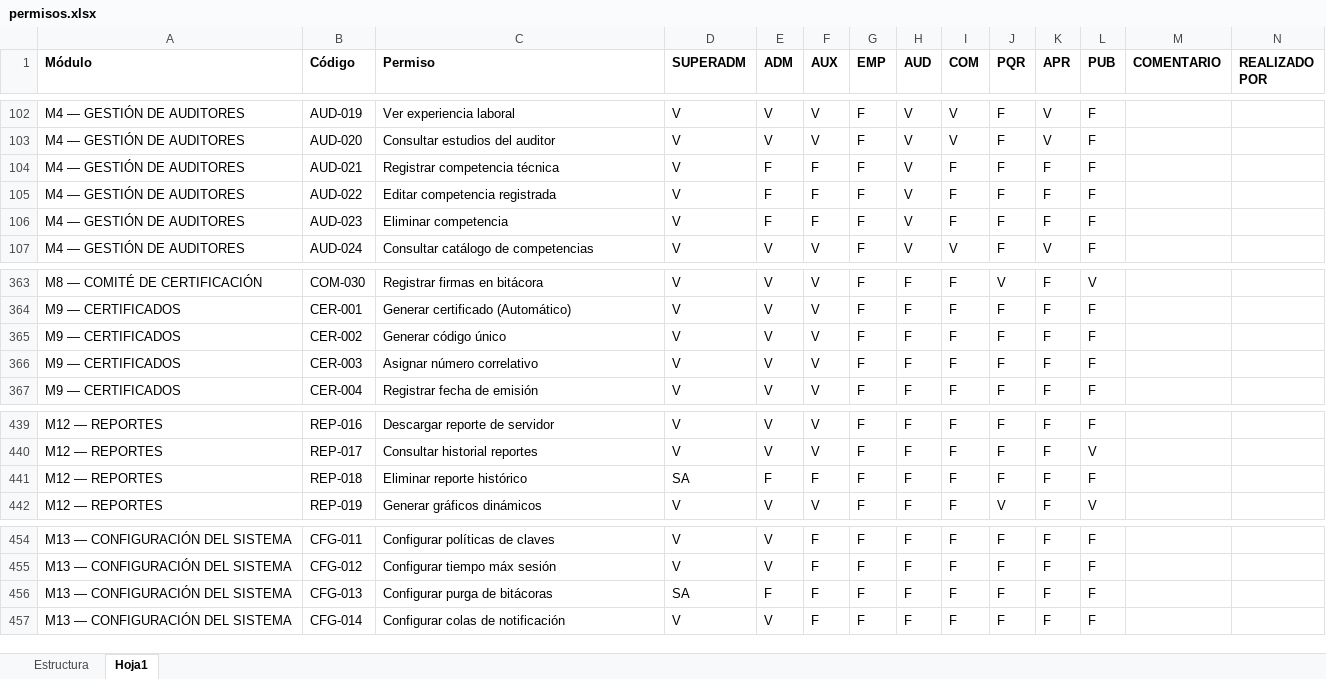
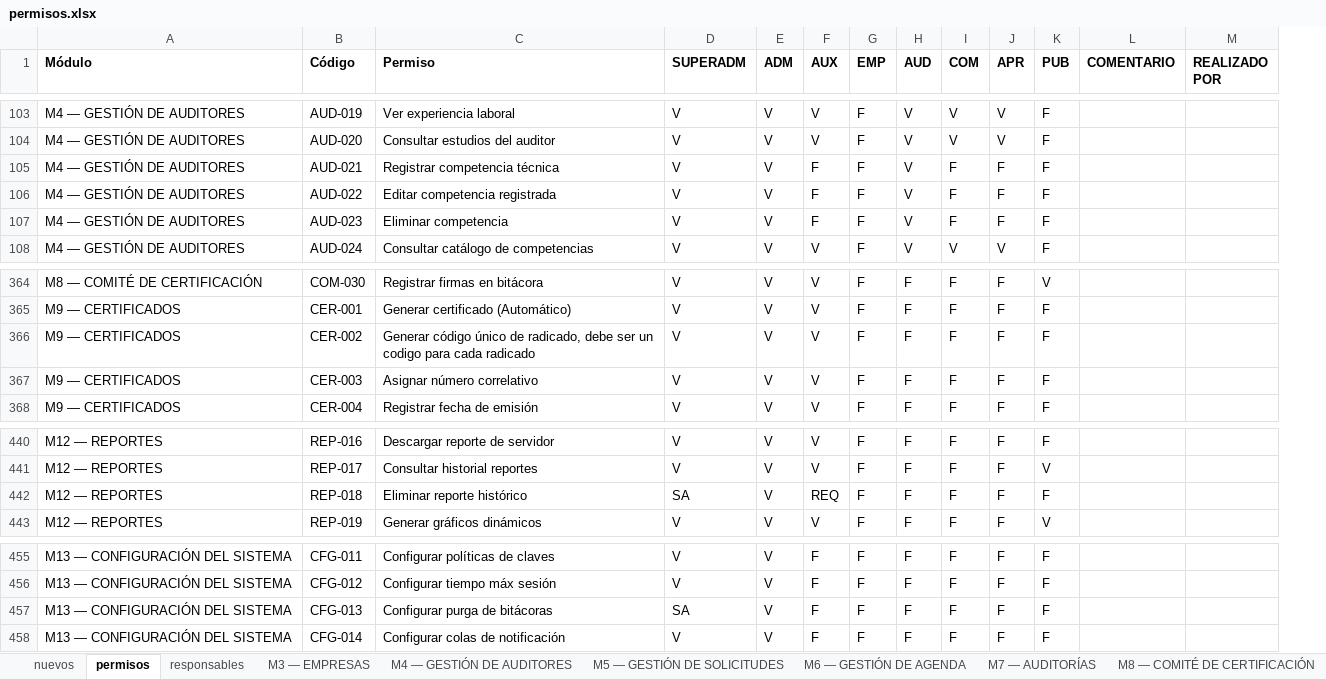
Before and after one commit to Vanessago2001/proyecto_formativo, an Excel workbook: documentacion/permisos.xlsx, sheet permisos, drawn as a sheet; only a part is shown, gaps mark what is left out; values as stored, in another font and other column widths than the file's, no borders; charts and pictures not drawn; removed rows and columns are numbered as before the commit, all else as after; the diff covers the shown part only; the diff names each change by its address in the sheet, - before the commit and + after, or states it on an @@ line.

```diff
--- a/documentacion/permisos.xlsx (sheet permisos)
+++ b/documentacion/permisos.xlsx (sheet permisos)
-sheet tab: Estructura
+sheet tab: nuevos
-sheet tab: Hoja1
+sheet tab: permisos
+sheet tab: responsables
+sheet tab: M3 — EMPRESAS
+sheet tab: M4 — GESTIÓN DE AUDITORES
+sheet tab: M5 — GESTIÓN DE SOLICITUDES
+sheet tab: M6 — GESTIÓN DE AGENDA
+sheet tab: M7 — AUDITORÍAS
+sheet tab: M8 — COMITÉ DE CERTIFICACIÓN
-column J (PQR), rows 102-107: all F; rows 363-367: V | F | F | F | F; rows 439-442: F | F | F | V; rows 454-457: all F
-E105:E107 (ADM): F
+E105:E107 (ADM): V
-C366 (Permiso): …código único
+C366 (Permiso): …código único de radicado, debe ser un codigo para cada radicado
-E442 (ADM): F
+E442 (ADM): V
-F442 (AUX): F
+F442 (AUX): REQ
-E457 (ADM): F
+E457 (ADM): V
```
Also changed, not shown: 1 added row, 45 edited cells and cell formats elsewhere in this sheet, sheet nuevos, other sheet tabs, charts or pictures, 8 other files.
